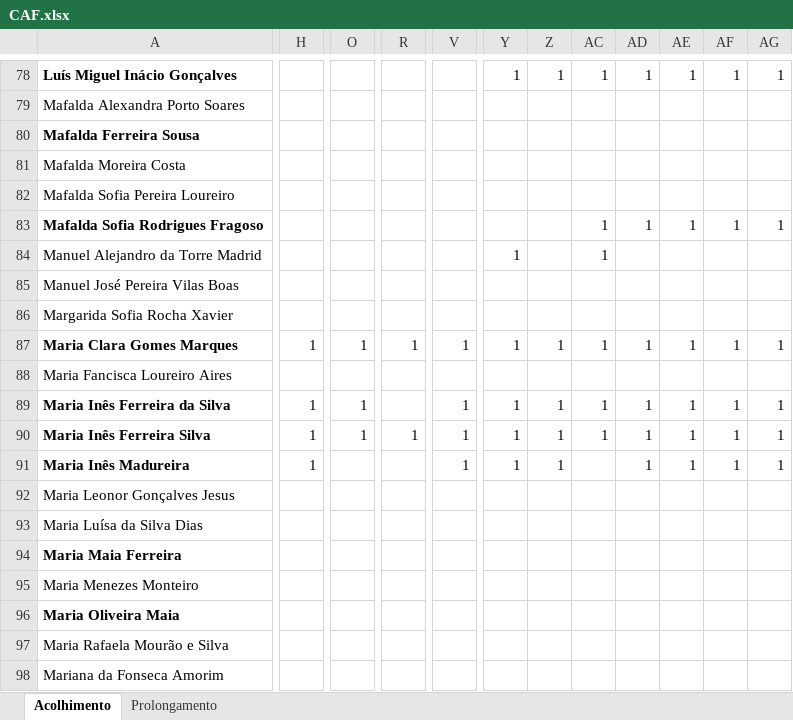
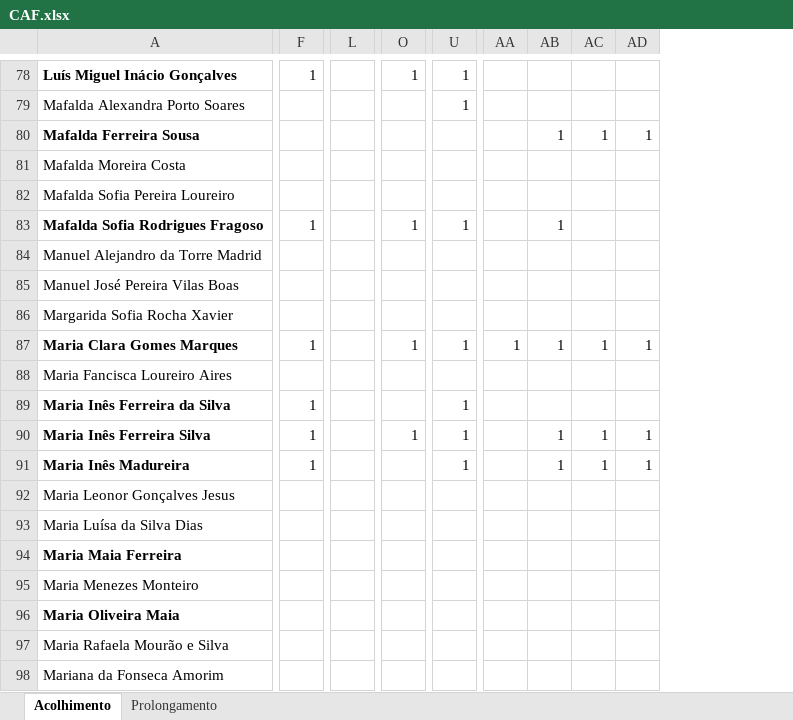
Before and after one commit to Boliveira2/School, an Excel workbook: GestorReceitas/junho/CAF.xlsx, sheet Acolhimento, drawn as a sheet; only a part is shown, gaps mark what is left out; values as stored, in another font and other column widths than the file's, no borders; removed rows and columns are numbered as before the commit, all else as after; the diff covers the shown part only; the diff names each change by its address in the sheet, - before the commit and + after, or states it on an @@ line.

```diff
--- a/GestorReceitas/junho/CAF.xlsx (sheet Acolhimento)
+++ b/GestorReceitas/junho/CAF.xlsx (sheet Acolhimento)
+column L, empty
@@ column R hidden, rows 87-90: 1 |  |  | 1 @@
@@ column Y hidden, rows 78-91: 1 |  |  |  |  |  | 1 |  |  | 1 |  | 1 | 1 | 1 @@
@@ column AA unhidden, row 87: 1 @@
@@ column AE hidden, rows 78-91: 1 |  |  |  |  | 1 |  |  |  | 1 |  | 1 | 1 | 1 @@
@@ column AF hidden, rows 78-91: 1 |  |  |  |  | 1 |  |  |  | 1 |  | 1 | 1 | 1 @@
@@ column AG hidden, rows 78-91: 1 |  |  |  |  | 1 |  |  |  | 1 |  | 1 | 1 | 1 @@
-F78: (empty)
+F78: 1
-O78: (empty)
+O78: 1
-U78:U79: (empty)
+U78:U79: 1
-AB78: 1
+AB78: (empty)
-AC78: 1
+AC78: (empty)
-AD78: 1
+AD78: (empty)
-AB80: (empty)
+AB80: 1
-AC80: (empty)
+AC80: 1
-AD80: (empty)
+AD80: 1
-F83: (empty)
+F83: 1
-O83: (empty)
+O83: 1
-U83: (empty)
+U83: 1
-AB83: (empty)
+AB83: 1
-AC83:AC84: 1
+AC83:AC84: (empty)
-AD83: 1
+AD83: (empty)
-O89: 1
+O89: (empty)
-AB89: 1
+AB89: (empty)
-AC89: 1
+AC89: (empty)
-AD89: 1
+AD89: (empty)
-AC91: (empty)
+AC91: 1
```
Also changed, not shown: 281 edited cells elsewhere in this sheet, sheet Prolongamento, GestorReceitas/Maio/relatorioMensal_maio.xlsx.
